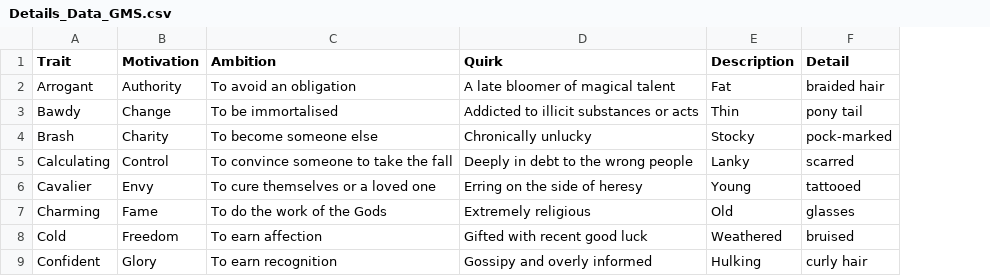
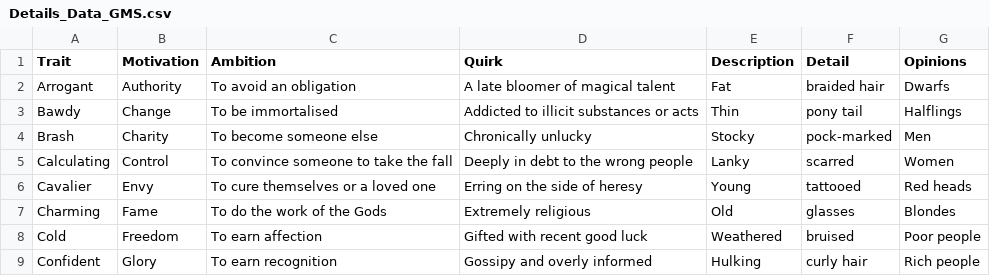
Before and after one commit to tartanmonkey/wfrp-foundry, a CSV file: Data/Details_Data_GMS.csv, drawn as a sheet; only a part is shown; the diff covers the shown part only; the diff names each change by its address in the sheet, - before the commit and + after, or states it on an @@ line.

Commit message:
added opinions

```diff
--- a/Data/Details_Data_GMS.csv
+++ b/Data/Details_Data_GMS.csv
+column G (Opinions), rows 2-9: Dwarfs | Halflings | Men | Women | Red heads | Blondes | Poor people | Rich people
```
Also changed, not shown: 24 added rows elsewhere in this file, 3 other files.
